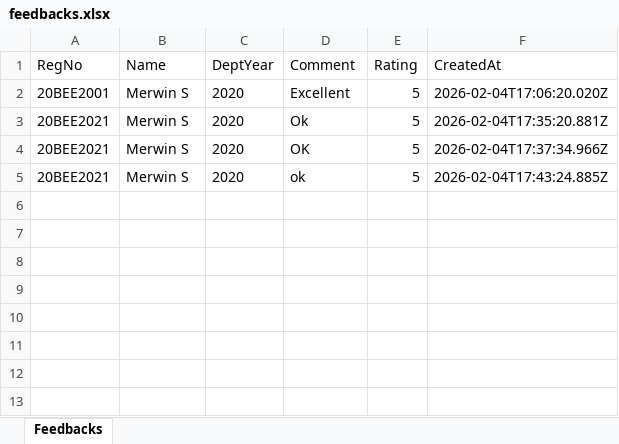
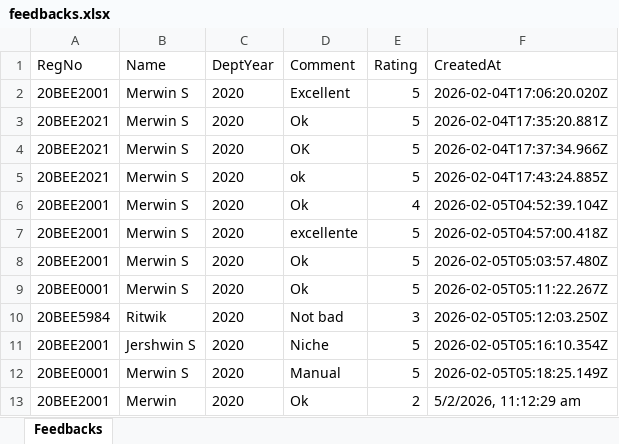
Before and after one commit to karimbenx/feedback-app, an Excel workbook: feedbacks.xlsx, sheet Feedbacks, drawn as a sheet; values as stored, in another font and other column widths than the file's, no borders; the diff names each change by its address in the sheet, - before the commit and + after, or states it on an @@ line.

```diff
--- a/feedbacks.xlsx (sheet Feedbacks)
+++ b/feedbacks.xlsx (sheet Feedbacks)
+row 6: 20BEE2001 | Merwin S | 2020 | Ok | 4 | 2026-02-05T04:52:39.104Z
+row 7: 20BEE2001 | Merwin S | 2020 | excellente | 5 | 2026-02-05T04:57:00.418Z
+row 8: 20BEE2001 | Merwin S | 2020 | Ok | 5 | 2026-02-05T05:03:57.480Z
+row 9: 20BEE0001 | Merwin S | 2020 | Ok | 5 | 2026-02-05T05:11:22.267Z
+row 10: 20BEE5984 | Ritwik | 2020 | Not bad | 3 | 2026-02-05T05:12:03.250Z
+row 11: 20BEE2001 | Jershwin S | 2020 | Niche | 5 | 2026-02-05T05:16:10.354Z
+row 12: 20BEE0001 | Merwin S | 2020 | Manual | 5 | 2026-02-05T05:18:25.149Z
+row 13: 20BEE2001 | Merwin | 2020 | Ok | 2 | 5/2/2026, 11:12:29 am
```
Also changed, not shown: 4 other files.
